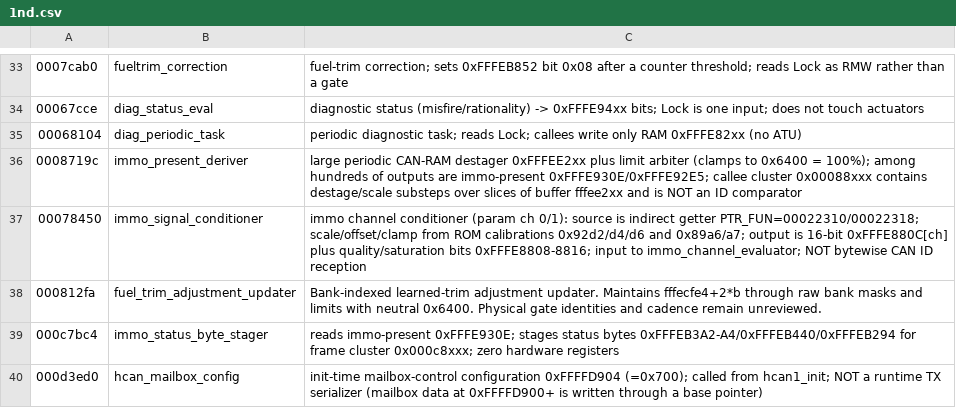
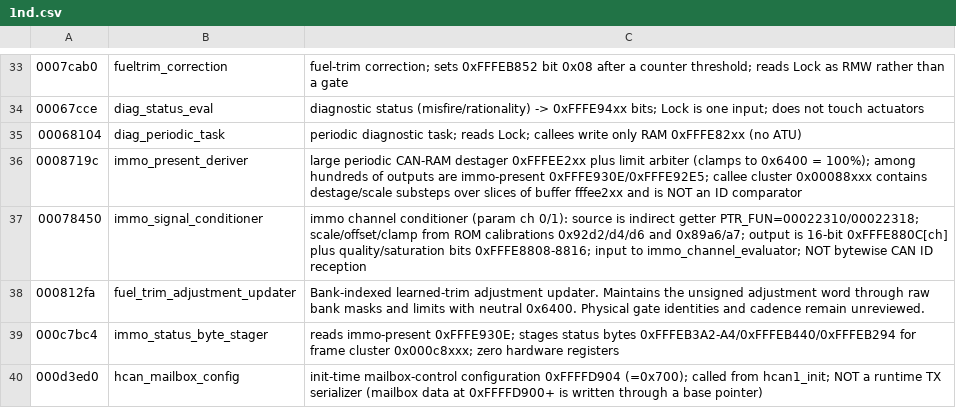
Before and after one commit to irudoy/v, a CSV file: tools/ghidra/symbols/1nd.csv, drawn as a sheet; only a part is shown, gaps mark what is left out; the diff names each change by its address in the sheet, - before the commit and + after, or states it on an @@ line.

```diff
--- a/tools/ghidra/symbols/1nd.csv
+++ b/tools/ghidra/symbols/1nd.csv
-C38: …updater. Maintains fffecfe4+2*b through raw…
+C38: …updater. Maintains the unsigned adjustment word through raw…
```
Also changed, not shown: patches/1me3b-runtime-correspondence.csv, 11 other files.
